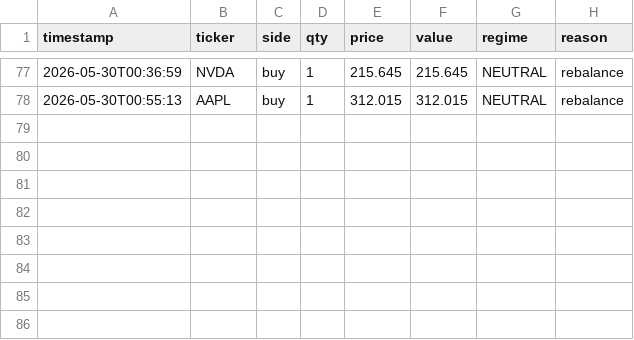
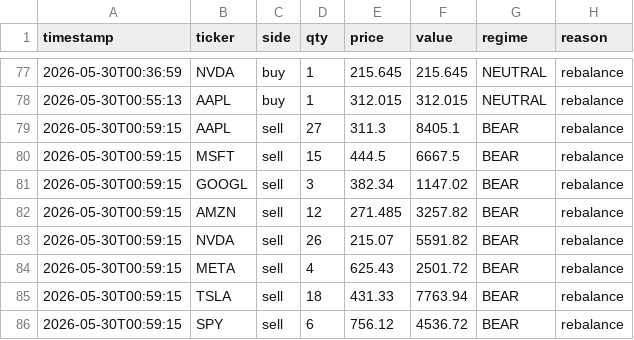
Before and after one commit to khinebo/trading_dashboard, a CSV file: live_trades_shares.csv, drawn as a sheet; only a part is shown, gaps mark what is left out.

Commit message:
new trades: Sat 05/30/2026  1:02:18.50

```diff
--- a/live_trades_shares.csv
+++ b/live_trades_shares.csv
@@ -78 +78,9 @@ timestamp,ticker,side,qty,price,value,regime,reason
 2026-05-30T00:55:13,AAPL,buy,1,312.015,312.015,NEUTRAL,rebalance
+2026-05-30T00:59:15,AAPL,sell,27,311.3,8405.1,BEAR,rebalance
+2026-05-30T00:59:15,MSFT,sell,15,444.5,6667.5,BEAR,rebalance
+2026-05-30T00:59:15,GOOGL,sell,3,382.34,1147.02,BEAR,rebalance
+2026-05-30T00:59:15,AMZN,sell,12,271.485,3257.82,BEAR,rebalance
+2026-05-30T00:59:15,NVDA,sell,26,215.07,5591.82,BEAR,rebalance
+2026-05-30T00:59:15,META,sell,4,625.43,2501.72,BEAR,rebalance
+2026-05-30T00:59:15,TSLA,sell,18,431.33,7763.94,BEAR,rebalance
+2026-05-30T00:59:15,SPY,sell,6,756.12,4536.72,BEAR,rebalance
```
Also changed, not shown: live_equity_crypto.csv, live_equity_shares.csv.
